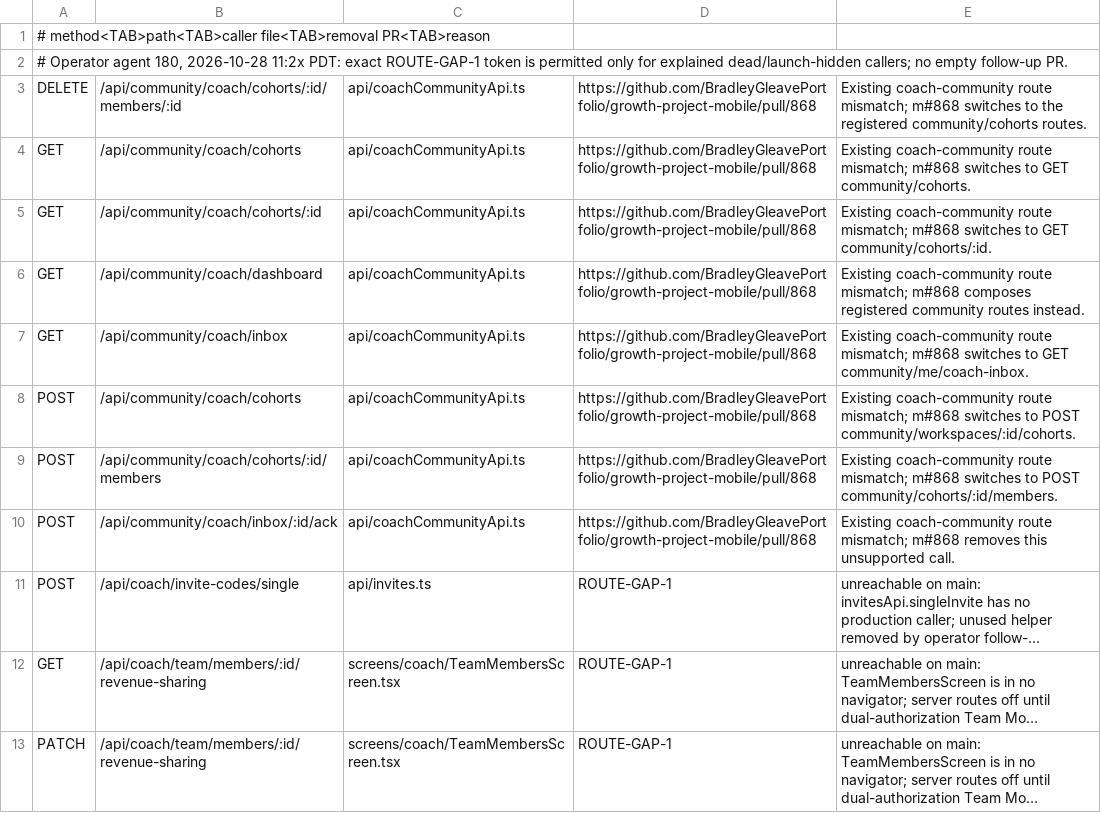
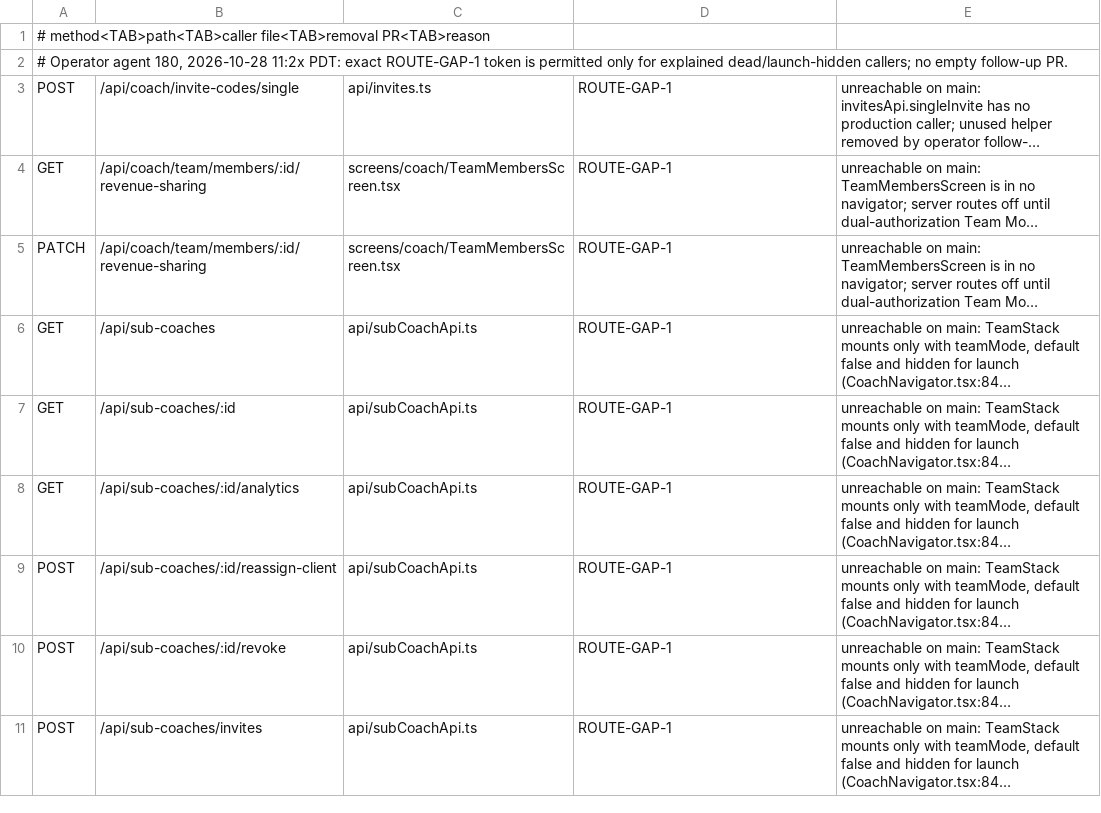
Before and after one commit to BradleyGleavePortfolio/growth-project-mobile, a TSV file: scripts/route-contract/allowlist.tsv, drawn as a sheet; only a part is shown; the shorter side is filled out with more unchanged rows; long unchanged cells end in …; the diff names each change by its address in the sheet, - before the commit and + after, or states it on an @@ line.

Commit message:
ci: the coach inbox deletes its 8 route allowlist rows

```diff
--- a/scripts/route-contract/allowlist.tsv
+++ b/scripts/route-contract/allowlist.tsv
-row 3: DELETE | /api/community/coach/cohorts/:id/members/:id | api/coachCommunityApi.ts | https://github.com/BradleyGleavePortfolio/growth-project-mobile/pull/868 | Existing coach-community route mismatch; m#868 switches to the registered community/cohorts routes.
-row 4: GET | /api/community/coach/cohorts | api/coachCommunityApi.ts | https://github.com/BradleyGleavePortfolio/growth-project-mobile/pull/868 | Existing coach-community route mismatch; m#868 switches to GET community/cohorts.
-row 5: GET | /api/community/coach/cohorts/:id | api/coachCommunityApi.ts | https://github.com/BradleyGleavePortfolio/growth-project-mobile/pull/868 | Existing coach-community route mismatch; m#868 switches to GET community/cohorts/:id.
-row 6: GET | /api/community/coach/dashboard | api/coachCommunityApi.ts | https://github.com/BradleyGleavePortfolio/growth-project-mobile/pull/868 | Existing coach-community route mismatch; m#868 composes registered community routes instead.
-row 7: GET | /api/community/coach/inbox | api/coachCommunityApi.ts | https://github.com/BradleyGleavePortfolio/growth-project-mobile/pull/868 | Existing coach-community route mismatch; m#868 switches to GET community/me/coach-inbox.
-row 8: POST | /api/community/coach/cohorts | api/coachCommunityApi.ts | https://github.com/BradleyGleavePortfolio/growth-project-mobile/pull/868 | Existing coach-community route mismatch; m#868 switches to POST community/workspaces/:id/cohorts.
-row 9: POST | /api/community/coach/cohorts/:id/members | api/coachCommunityApi.ts | https://github.com/BradleyGleavePortfolio/growth-project-mobile/pull/868 | Existing coach-community route mismatch; m#868 switches to POST community/cohorts/:id/members.
-row 10: POST | /api/community/coach/inbox/:id/ack | api/coachCommunityApi.ts | https://github.com/BradleyGleavePortfolio/growth-project-mobile/pull/868 | Existing coach-community route mismatch; m#868 removes this unsupported call.
```
